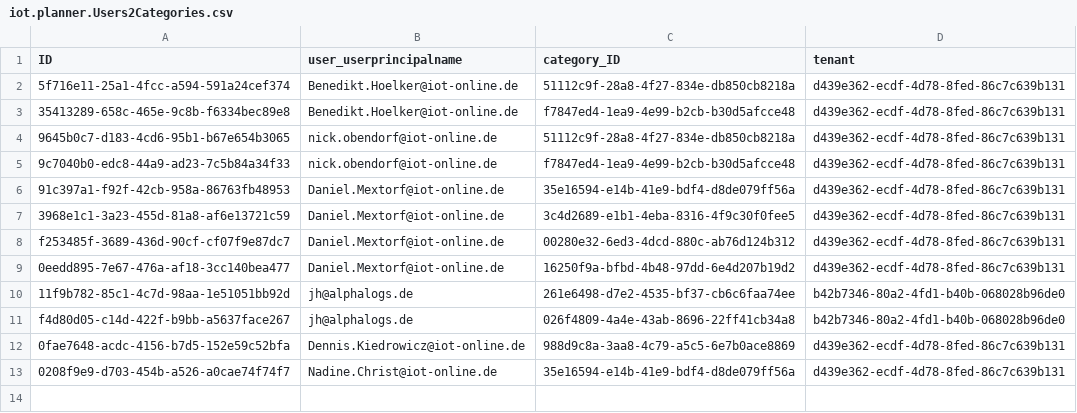
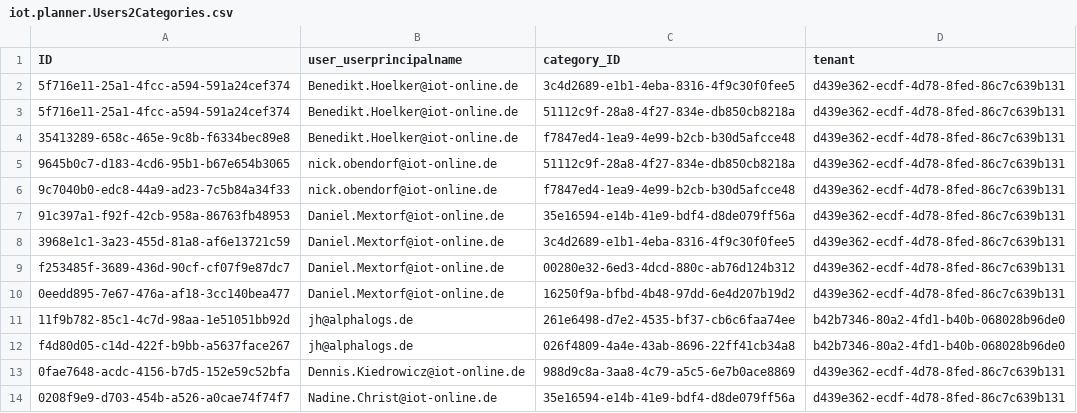
Before and after one commit to iot-gmbh/backend-json-model, a CSV file: db/data/iot.planner.Users2Categories.csv, drawn as a sheet.

```diff
--- a/db/data/iot.planner.Users2Categories.csv
+++ b/db/data/iot.planner.Users2Categories.csv
@@ -1,2 +1,3 @@
 ID;user_userprincipalname;category_ID;tenant
+5f716e11-25a1-4fcc-a594-591a24cef374;Benedikt.Hoelker@iot-online.de;3c4d2689-e1b1-4eba-8316-4f9c30f0fee5;d439e362-ecdf-4d78-8fed-86c7c639b131
 5f716e11-25a1-4fcc-a594-591a24cef374;Benedikt.Hoelker@iot-online.de;51112c9f-28a8-4f27-834e-db850cb8218a;d439e362-ecdf-4d78-8fed-86c7c639b131
```
Also changed, not shown: 1 other file.
